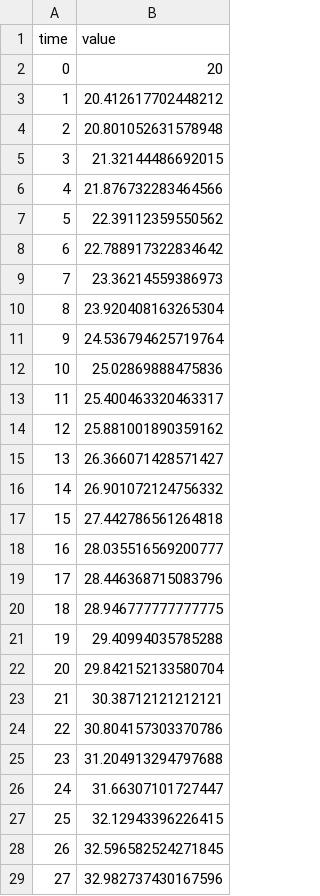
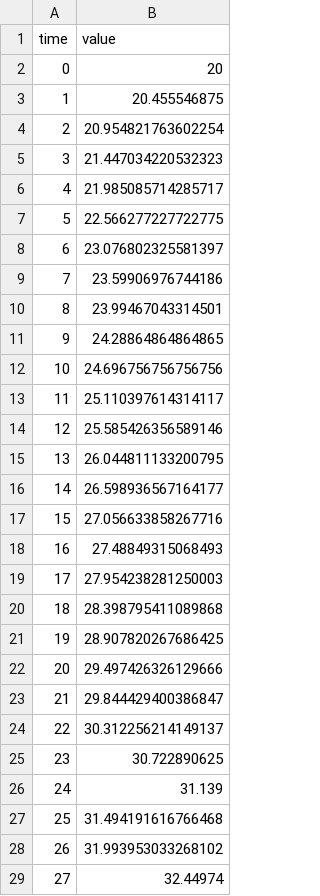
Before and after one commit to hiyaryan/simoc-python, a CSV file: 55_156_159_Interpolator/table_data.csv, drawn as a sheet; only a part is shown; the diff covers the shown part only.

```diff
--- a/55_156_159_Interpolator/table_data.csv
+++ b/55_156_159_Interpolator/table_data.csv
@@ -2,28 +2,28 @@ time,value
 0,20
-1,20.412617702448212
-2,20.801052631578948
-3,21.32144486692015
-4,21.876732283464566
-5,22.39112359550562
-6,22.788917322834642
-7,23.36214559386973
-8,23.920408163265304
-9,24.536794625719764
-10,25.02869888475836
-11,25.400463320463317
-12,25.881001890359162
-13,26.366071428571427
-14,26.901072124756332
-15,27.442786561264818
-16,28.035516569200777
-17,28.446368715083796
-18,28.946777777777775
-19,29.40994035785288
-20,29.842152133580704
-21,30.38712121212121
-22,30.804157303370786
-23,31.204913294797688
-24,31.66307101727447
-25,32.12943396226415
-26,32.596582524271845
-27,32.982737430167596
+1,20.455546875
+2,20.954821763602254
+3,21.447034220532323
+4,21.985085714285717
+5,22.566277227722775
+6,23.076802325581397
+7,23.59906976744186
+8,23.99467043314501
+9,24.28864864864865
+10,24.696756756756756
+11,25.110397614314117
+12,25.585426356589146
+13,26.044811133200795
+14,26.598936567164177
+15,27.056633858267716
+16,27.48849315068493
+17,27.954238281250003
+18,28.398795411089868
+19,28.907820267686425
+20,29.497426326129666
+21,29.844429400386847
+22,30.312256214149137
+23,30.722890625
+24,31.139
+25,31.494191616766468
+26,31.993953033268102
+27,32.44974
```
Also changed, not shown: 73 edited cells elsewhere in this file, 55_156_159_Interpolator/raw_data.csv, 7 other files.
